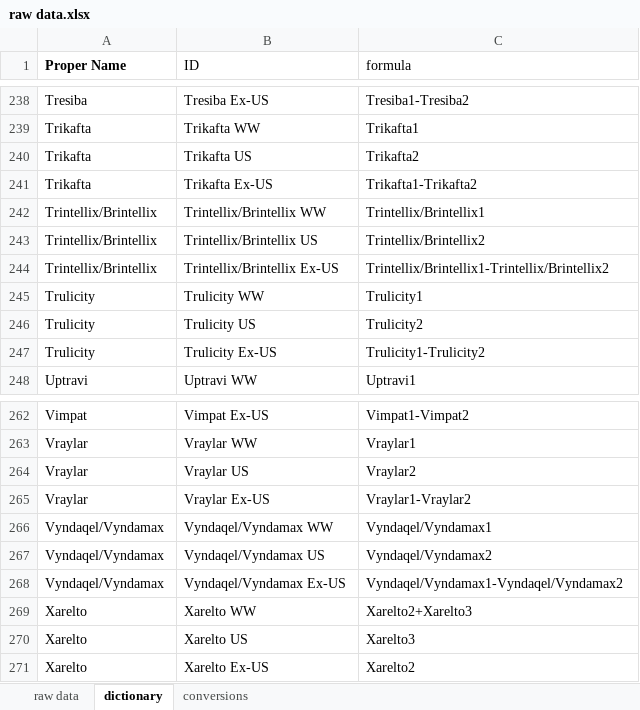
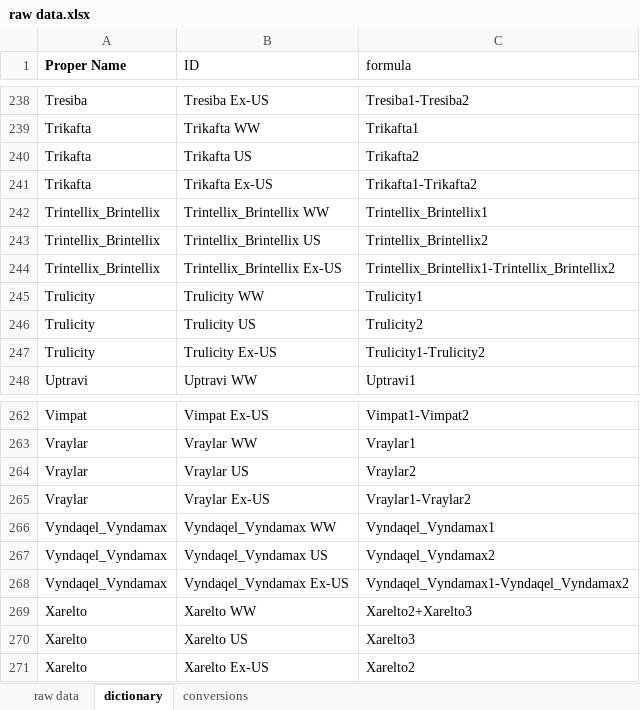
Before and after one commit to jacobjameson/drug_pricing, an Excel workbook: data/raw data/raw data.xlsx, sheet dictionary, drawn as a sheet; only a part is shown, gaps mark what is left out; values as stored, in another font and other column widths than the file's, no borders; the diff covers the shown part only; the diff names each change by its address in the sheet, - before the commit and + after, or states it on an @@ line.

```diff
--- a/data/raw data/raw data.xlsx (sheet dictionary)
+++ b/data/raw data/raw data.xlsx (sheet dictionary)
-A242:A244 (Proper Name): Trintellix/Brintellix
+A242:A244 (Proper Name): Trintellix_Brintellix
-B242 (ID): Trintellix/Brintellix WW
+B242 (ID): Trintellix_Brintellix WW
-C242 (formula): Trintellix/Brintellix1
+C242 (formula): Trintellix_Brintellix1
-B243 (ID): Trintellix/Brintellix US
+B243 (ID): Trintellix_Brintellix US
-C243 (formula): Trintellix/Brintellix2
+C243 (formula): Trintellix_Brintellix2
-B244 (ID): Trintellix/Brintellix Ex-US
+B244 (ID): Trintellix_Brintellix Ex-US
-C244 (formula): Trintellix/Brintellix1-Trintellix/Brintellix2
+C244 (formula): Trintellix_Brintellix1-Trintellix_Brintellix2
-A266:A268 (Proper Name): Vyndaqel/Vyndamax
+A266:A268 (Proper Name): Vyndaqel_Vyndamax
-B266 (ID): Vyndaqel/Vyndamax WW
+B266 (ID): Vyndaqel_Vyndamax WW
-C266 (formula): Vyndaqel/Vyndamax1
+C266 (formula): Vyndaqel_Vyndamax1
-B267 (ID): Vyndaqel/Vyndamax US
+B267 (ID): Vyndaqel_Vyndamax US
-C267 (formula): Vyndaqel/Vyndamax2
+C267 (formula): Vyndaqel_Vyndamax2
-B268 (ID): Vyndaqel/Vyndamax Ex-US
+B268 (ID): Vyndaqel_Vyndamax Ex-US
-C268 (formula): Vyndaqel/Vyndamax1-Vyndaqel/Vyndamax2
+C268 (formula): Vyndaqel_Vyndamax1-Vyndaqel_Vyndamax2
```
Also changed, not shown: 38 edited cells elsewhere in this sheet, sheet raw data, data/clean data/clean data.xlsx, 4 other files.
